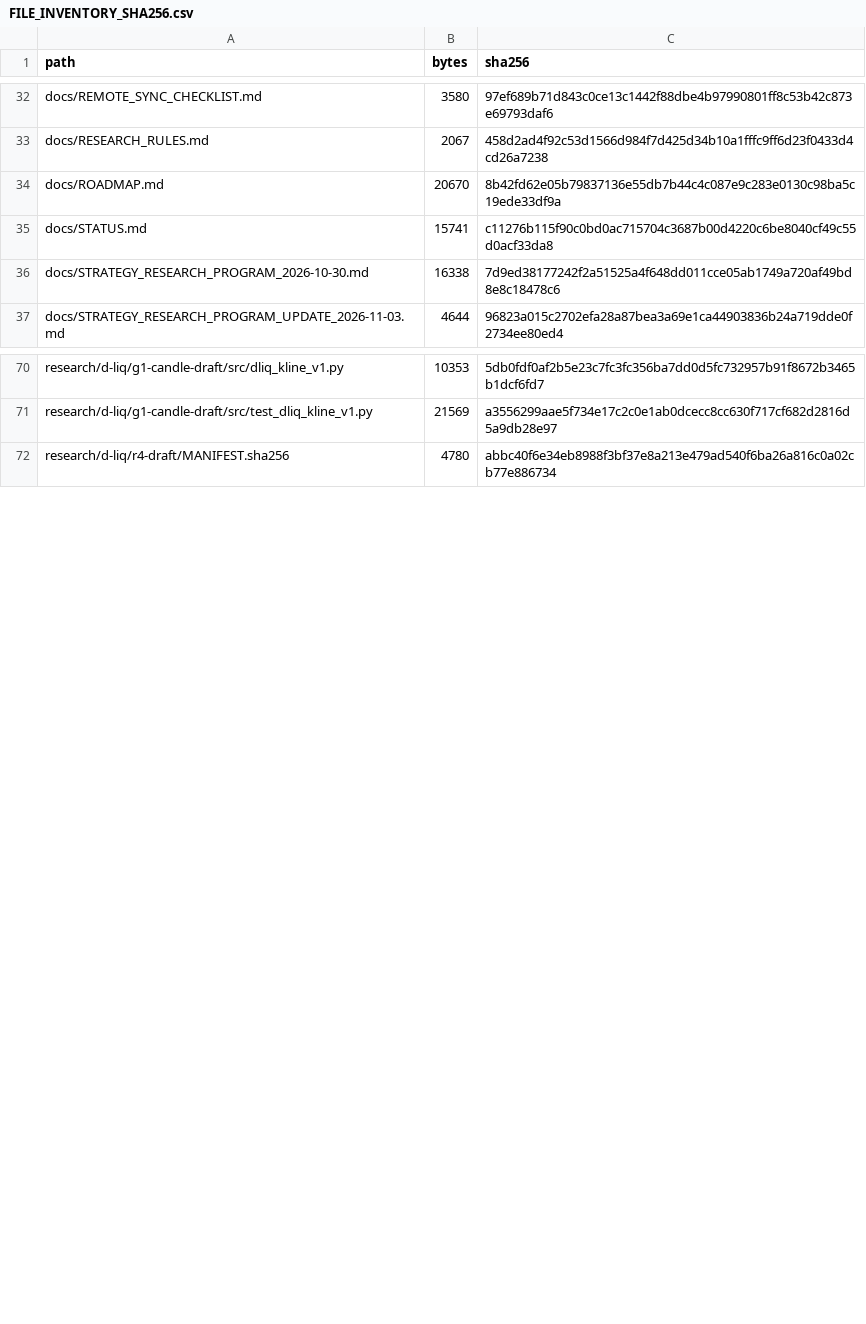
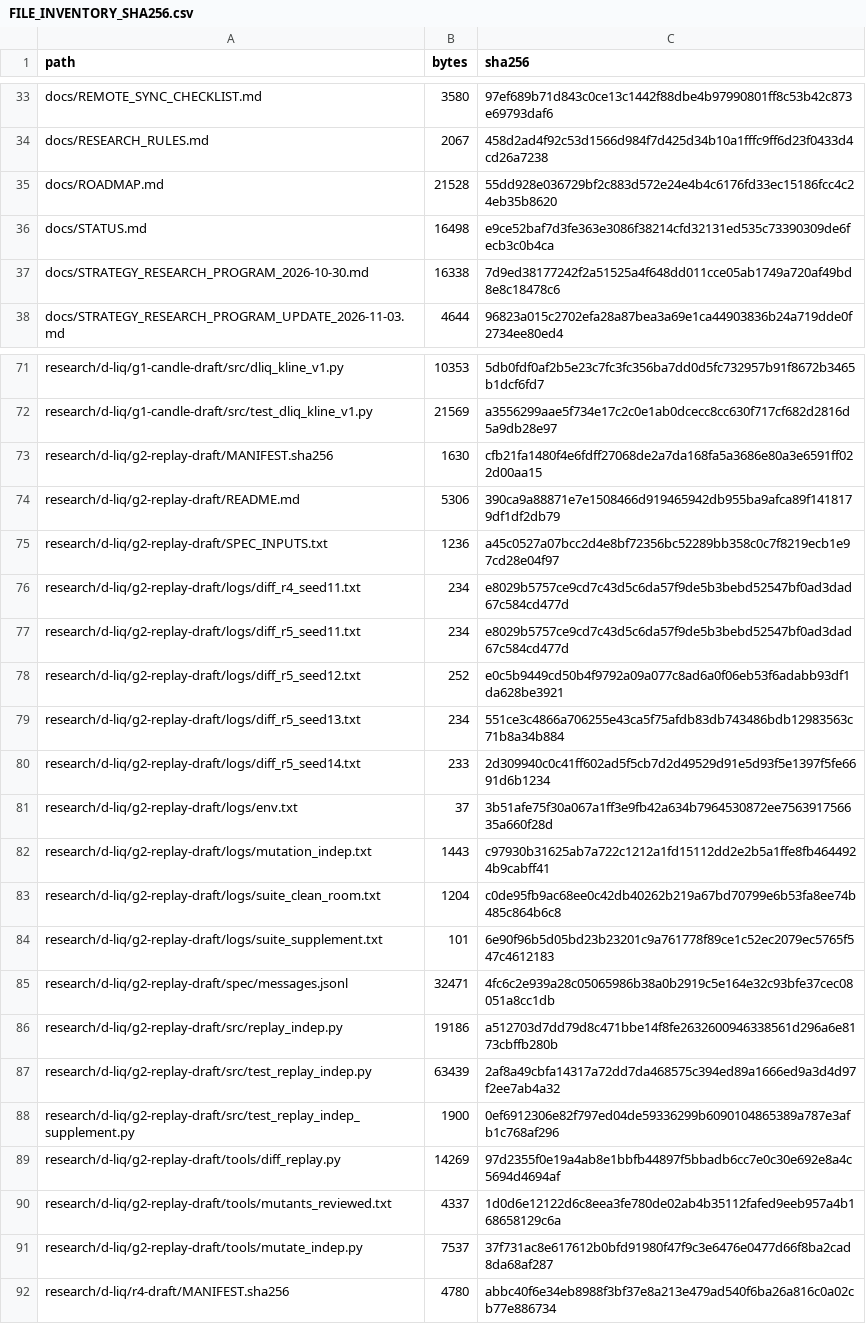
Before and after one commit to aminshahsaheb/btc-signal-lab, a CSV file: docs/FILE_INVENTORY_SHA256.csv, drawn as a sheet; only a part is shown, gaps mark what is left out; the diff covers the shown part only.

```diff
--- a/docs/FILE_INVENTORY_SHA256.csv
+++ b/docs/FILE_INVENTORY_SHA256.csv
@@ -33,4 +34,4 @@ docs/REMOTE_SYNC_CHECKLIST.md,3580,97ef689b71d843c0ce13c1442f88dbe4b97990801ff8c
 docs/RESEARCH_RULES.md,2067,458d2ad4f92c53d1566d984f7d425d34b10a1fffc9ff6d23f0433d4cd26a7238
-docs/ROADMAP.md,20670,8b42fd62e05b79837136e55db7b44c4c087e9c283e0130c98ba5c19ede33df9a
-docs/STATUS.md,15741,c11276b115f90c0bd0ac715704c3687b00d4220c6be8040cf49c55d0acf33da8
+docs/ROADMAP.md,21528,55dd928e036729bf2c883d572e24e4b4c6176fd33ec15186fcc4c24eb35b8620
+docs/STATUS.md,16498,e9ce52baf7d3fe363e3086f38214cfd32131ed535c73390309de6fecb3c0b4ca
 docs/STRATEGY_RESEARCH_PROGRAM_2026-10-30.md,16338,7d9ed38177242f2a51525a4f648dd011cce05ab1749a720af49bd8e8c18478c6
@@ -71,2 +72,21 @@ research/d-liq/g1-candle-draft/src/dliq_kline_v1.py,10353,5db0fdf0af2b5e23c7fc3f
 research/d-liq/g1-candle-draft/src/test_dliq_kline_v1.py,21569,a3556299aae5f734e17c2c0e1ab0dcecc8cc630f717cf682d2816d5a9db28e97
+research/d-liq/g2-replay-draft/MANIFEST.sha256,1630,cfb21fa1480f4e6fdff27068de2a7da168fa5a3686e80a3e6591ff022d00aa15
+research/d-liq/g2-replay-draft/README.md,5306,390ca9a88871e7e1508466d919465942db955ba9afca89f1418179df1df2db79
+research/d-liq/g2-replay-draft/SPEC_INPUTS.txt,1236,a45c0527a07bcc2d4e8bf72356bc52289bb358c0c7f8219ecb1e97cd28e04f97
+research/d-liq/g2-replay-draft/logs/diff_r4_seed11.txt,234,e8029b5757ce9cd7c43d5c6da57f9de5b3bebd52547bf0ad3dad67c584cd477d
+research/d-liq/g2-replay-draft/logs/diff_r5_seed11.txt,234,e8029b5757ce9cd7c43d5c6da57f9de5b3bebd52547bf0ad3dad67c584cd477d
+research/d-liq/g2-replay-draft/logs/diff_r5_seed12.txt,252,e0c5b9449cd50b4f9792a09a077c8ad6a0f06eb53f6adabb93df1da628be3921
+research/d-liq/g2-replay-draft/logs/diff_r5_seed13.txt,234,551ce3c4866a706255e43ca5f75afdb83db743486bdb12983563c71b8a34b884
+research/d-liq/g2-replay-draft/logs/diff_r5_seed14.txt,233,2d309940c0c41ff602ad5f5cb7d2d49529d91e5d93f5e1397f5fe6691d6b1234
+research/d-liq/g2-replay-draft/logs/env.txt,37,3b51afe75f30a067a1ff3e9fb42a634b7964530872ee756391756635a660f28d
+research/d-liq/g2-replay-draft/logs/mutation_indep.txt,1443,c97930b31625ab7a722c1212a1fd15112dd2e2b5a1ffe8fb4644924b9cabff41
+research/d-liq/g2-replay-draft/logs/suite_clean_room.txt,1204,c0de95fb9ac68ee0c42db40262b219a67bd70799e6b53fa8ee74b485c864b6c8
+research/d-liq/g2-replay-draft/logs/suite_supplement.txt,101,6e90f96b5d05bd23b23201c9a761778f89ce1c52ec2079ec5765f547c4612183
+research/d-liq/g2-replay-draft/spec/messages.jsonl,32471,4fc6c2e939a28c05065986b38a0b2919c5e164e32c93bfe37cec08051a8cc1db
+research/d-liq/g2-replay-draft/src/replay_indep.py,19186,a512703d7dd79d8c471bbe14f8fe2632600946338561d296a6e8173cbffb280b
+research/d-liq/g2-replay-draft/src/test_replay_indep.py,63439,2af8a49cbfa14317a72dd7da468575c394ed89a1666ed9a3d4d97f2ee7ab4a32
+research/d-liq/g2-replay-draft/src/test_replay_indep_supplement.py,1900,0ef6912306e82f797ed04de59336299b6090104865389a787e3afb1c768af296
+research/d-liq/g2-replay-draft/tools/diff_replay.py,14269,97d2355f0e19a4ab8e1bbfb44897f5bbadb6cc7e0c30e692e8a4c5694d4694af
+research/d-liq/g2-replay-draft/tools/mutants_reviewed.txt,4337,1d0d6e12122d6c8eea3fe780de02ab4b35112fafed9eeb957a4b168658129c6a
+research/d-liq/g2-replay-draft/tools/mutate_indep.py,7537,37f731ac8e617612b0bfd91980f47f9c3e6476e0477d66f8ba2cad8da68af287
 research/d-liq/r4-draft/MANIFEST.sha256,4780,abbc40f6e34eb8988f3bf37e8a213e479ad540f6ba26a816c0a02cb77e886734
```
Also changed, not shown: 1 added row and 3 edited cells elsewhere in this file, 24 other files.
